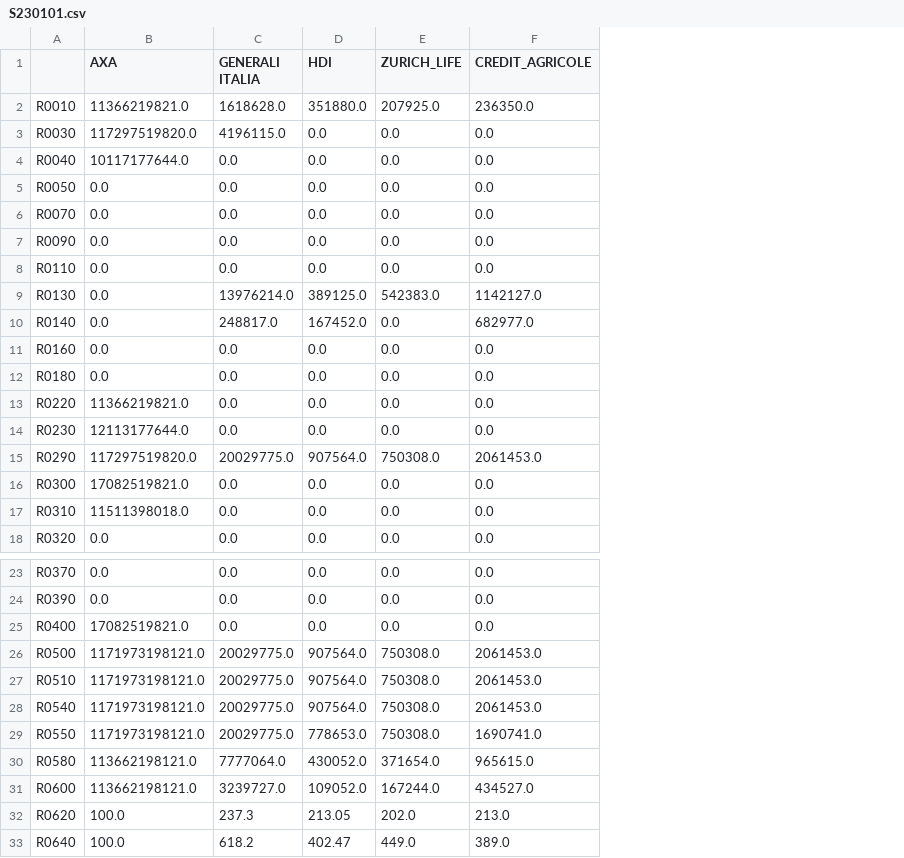
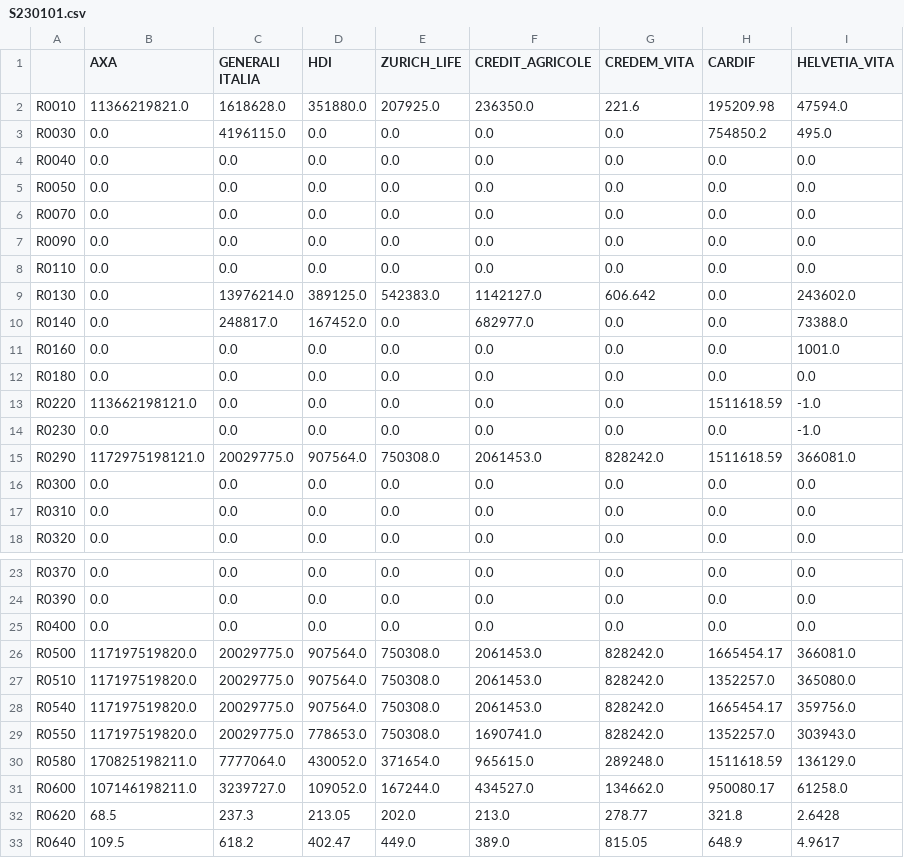
Before and after one commit to open-source-modelling/SFCR_using_Mistral_2025, a CSV file: Output/S230101.csv, drawn as a sheet; only a part is shown, gaps mark what is left out; the diff names each change by its address in the sheet, - before the commit and + after, or states it on an @@ line.

```diff
--- a/Output/S230101.csv
+++ b/Output/S230101.csv
+column G (CREDEM_VITA), rows 2-18: 221.6 | 0.0 | 0.0 | 0.0 | 0.0 | 0.0 | 0.0 | 606.642 | 0.0 | 0.0 | 0.0 | 0.0 | 0.0 | 828242.0 | 0.0 | 0.0 | 0.0; rows 23-33: 0.0 | 0.0 | 0.0 | 828242.0 | 828242.0 | 828242.0 | 828242.0 | 289248.0 | 134662.0 | 278.77 | 815.05
+column H (CARDIF), rows 2-18: 195209.98 | 754850.2 | 0.0 | 0.0 | 0.0 | 0.0 | 0.0 | 0.0 | 0.0 | 0.0 | 0.0 | 1511618.59 | 0.0 | 1511618.59 | 0.0 | 0.0 | 0.0; rows 23-33: 0.0 | 0.0 | 0.0 | 1665454.17 | 1352257.0 | 1665454.17 | 1352257.0 | 1511618.59 | 950080.17 | 321.8 | 648.9
+column I (HELVETIA_VITA), rows 2-18: 47594.0 | 495.0 | 0.0 | 0.0 | 0.0 | 0.0 | 0.0 | 243602.0 | 73388.0 | 1001.0 | 0.0 | -1.0 | -1.0 | 366081.0 | 0.0 | 0.0 | 0.0; rows 23-33: 0.0 | 0.0 | 0.0 | 366081.0 | 365080.0 | 359756.0 | 303943.0 | 136129.0 | 61258.0 | 2.6428 | 4.9617
-B3 (AXA): 117297519820.0
+B3 (AXA): 0.0
-B4 (AXA): 10117177644.0
+B4 (AXA): 0.0
-B13 (AXA): 11366219821.0
+B13 (AXA): 113662198121.0
-B14 (AXA): 12113177644.0
+B14 (AXA): 0.0
-B15 (AXA): 117297519820.0
+B15 (AXA): 1172975198121.0
-B16 (AXA): 17082519821.0
+B16 (AXA): 0.0
-B17 (AXA): 11511398018.0
+B17 (AXA): 0.0
-B25 (AXA): 17082519821.0
+B25 (AXA): 0.0
-B26:B29 (AXA): 1171973198121.0
+B26:B29 (AXA): 117197519820.0
-B30 (AXA): 113662198121.0
+B30 (AXA): 170825198211.0
-B31 (AXA): 113662198121.0
+B31 (AXA): 107146198211.0
-B32 (AXA): 100.0
+B32 (AXA): 68.5
-B33 (AXA): 100.0
+B33 (AXA): 109.5
```
Also changed, not shown: Final_output/S020102_partial_final.csv, Final_output/S230101_partial_final.csv, 28 other files.
